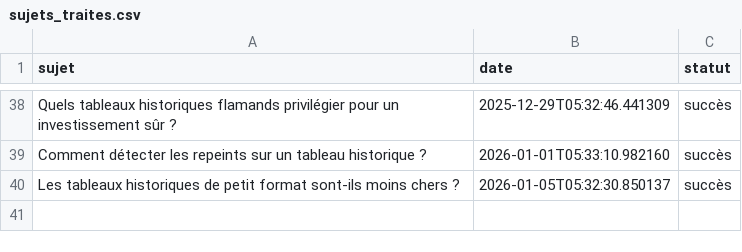
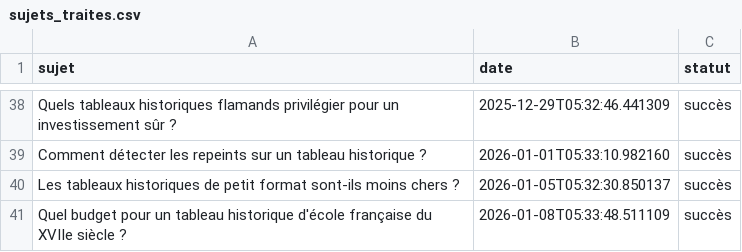
Before and after one commit to Metalosmose21/Historique-1-, a CSV file: sujets_traites.csv, drawn as a sheet; only a part is shown, gaps mark what is left out.

```diff
--- a/sujets_traites.csv
+++ b/sujets_traites.csv
@@ -40 +40,2 @@ Comment détecter les repeints sur un tableau historique ?,2026-01-01T05:33:10.9
 Les tableaux historiques de petit format sont-ils moins chers ?,2026-01-05T05:32:30.850137,succès
+Quel budget pour un tableau historique d'école française du XVIIe siècle ?,2026-01-08T05:33:48.511109,succès
```
Also changed, not shown: sujets.csv.
